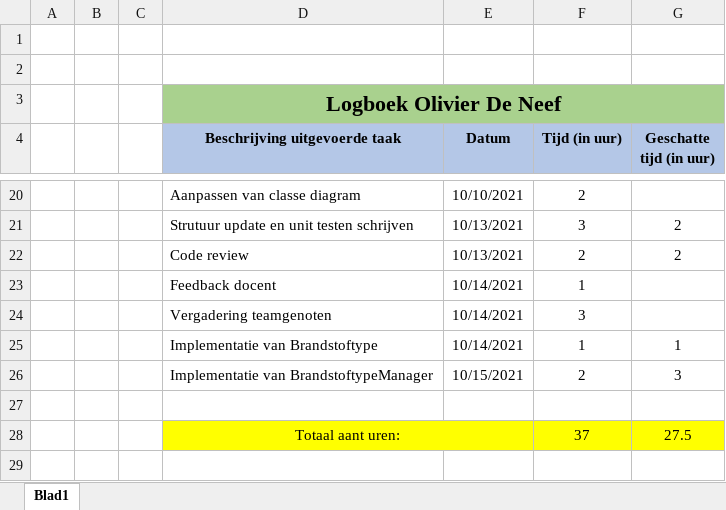
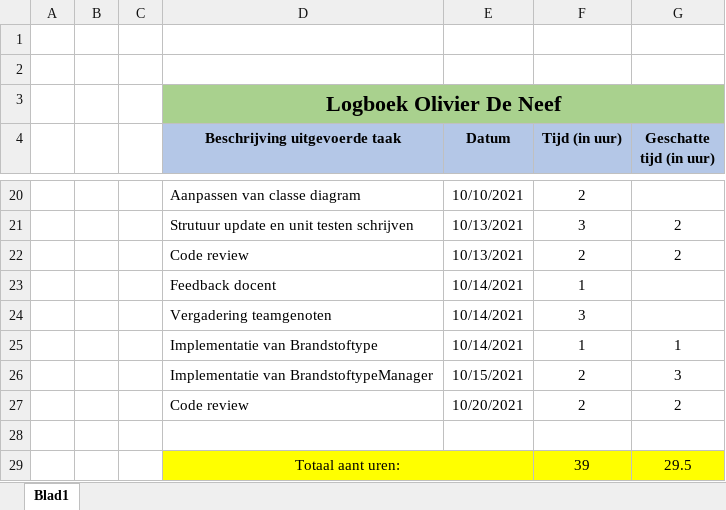
Before and after one commit to OlivierDeNeef/FleetMangementApp, an Excel workbook: Documentatie/Logboeken/Logboek-Olivier-De-Neef .xlsx, sheet Blad1, drawn as a sheet; only a part is shown, gaps mark what is left out; values as stored, in another font and other column widths than the file's, no borders; removed rows and columns are numbered as before the commit, all else as after; the diff names each change by its address in the sheet, - before the commit and + after, or states it on an @@ line.

```diff
--- a/Documentatie/Logboeken/Logboek-Olivier-De-Neef .xlsx (sheet Blad1)
+++ b/Documentatie/Logboeken/Logboek-Olivier-De-Neef .xlsx (sheet Blad1)
+row 27:  |  |  | Code review | 10/20/2021 | 2 | 2
-row 28:  |  |  | Totaal aant uren: |  | 37 | 27.5
+row 29:  |  |  | Totaal aant uren: |  | 39 | 29.5
```
Also changed, not shown: Documentatie/Logboeken/TaakVerdeling.xlsx.
